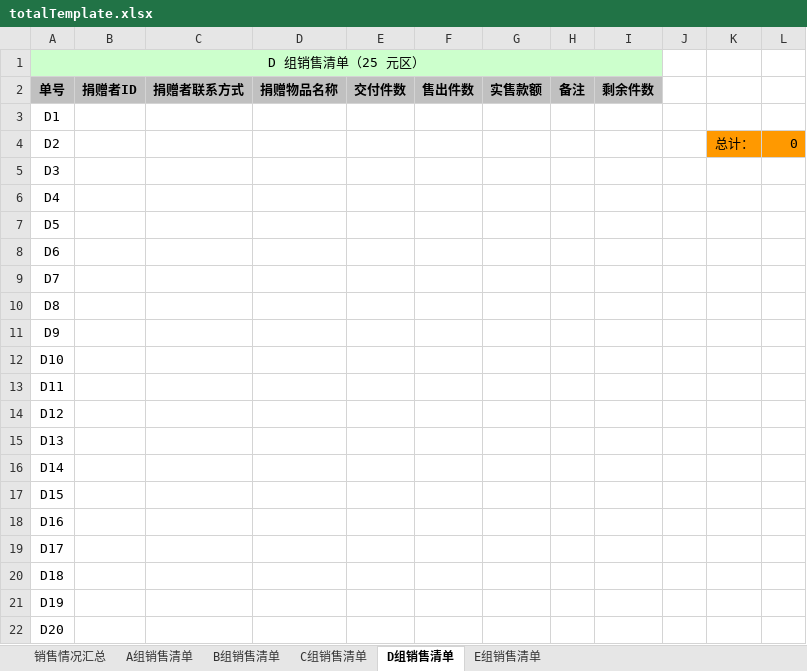
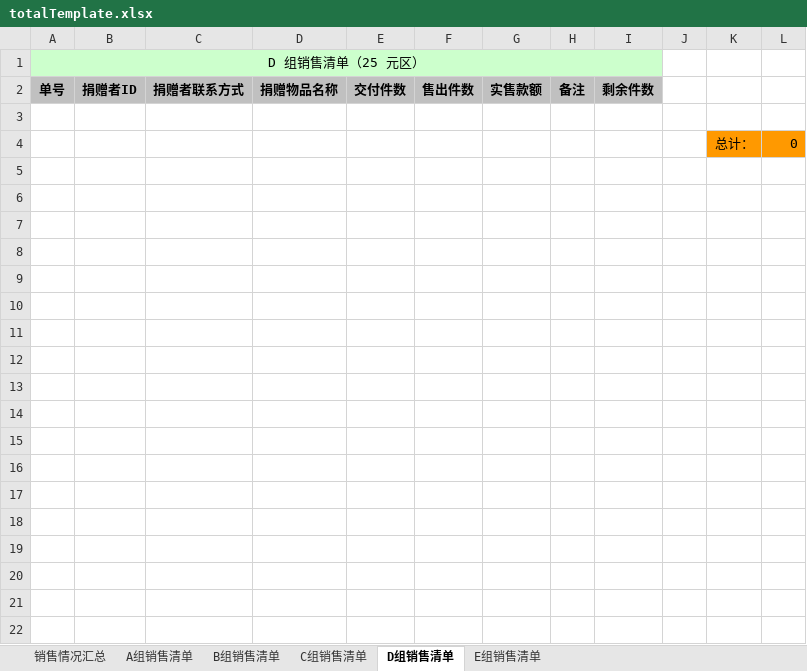
Before and after one commit to bysunexus/charity_sale, an Excel workbook: src/main/resources/template/totalTemplate.xlsx, sheet D组销售清单, drawn as a sheet; only a part is shown; values as stored, in another font and other column widths than the file's, no borders; the diff covers the shown part only; the diff names each change by its address in the sheet, - before the commit and + after, or states it on an @@ line.

```diff
--- a/src/main/resources/template/totalTemplate.xlsx (sheet D组销售清单)
+++ b/src/main/resources/template/totalTemplate.xlsx (sheet D组销售清单)
-A3: D1
+A3: (empty)
-A4: D2
+A4: (empty)
-row 5: D3
-row 6: D4
-row 7: D5
-row 8: D6
-row 9: D7
-row 10: D8
-row 11: D9
-row 12: D10
-row 13: D11
-row 14: D12
-row 15: D13
-row 16: D14
-row 17: D15
-row 18: D16
-row 19: D17
-row 20: D18
-row 21: D19
-row 22: D20
```
Also changed, not shown: 180 removed rows elsewhere in this sheet, sheet A组销售清单, sheet B组销售清单, sheet C组销售清单, sheet E组销售清单.
